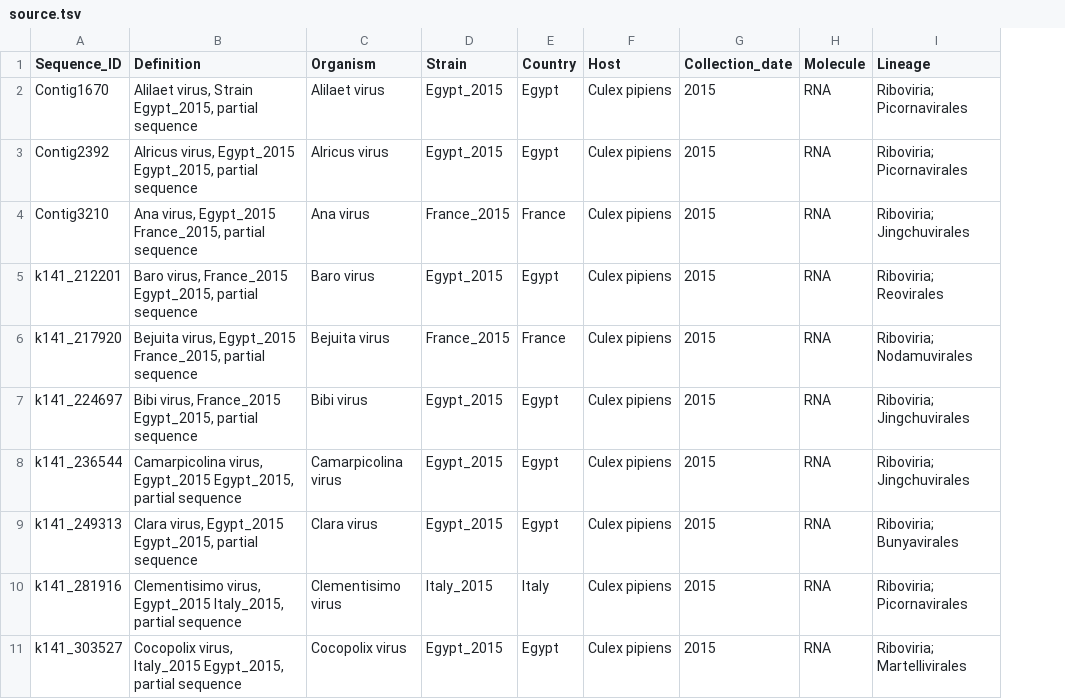
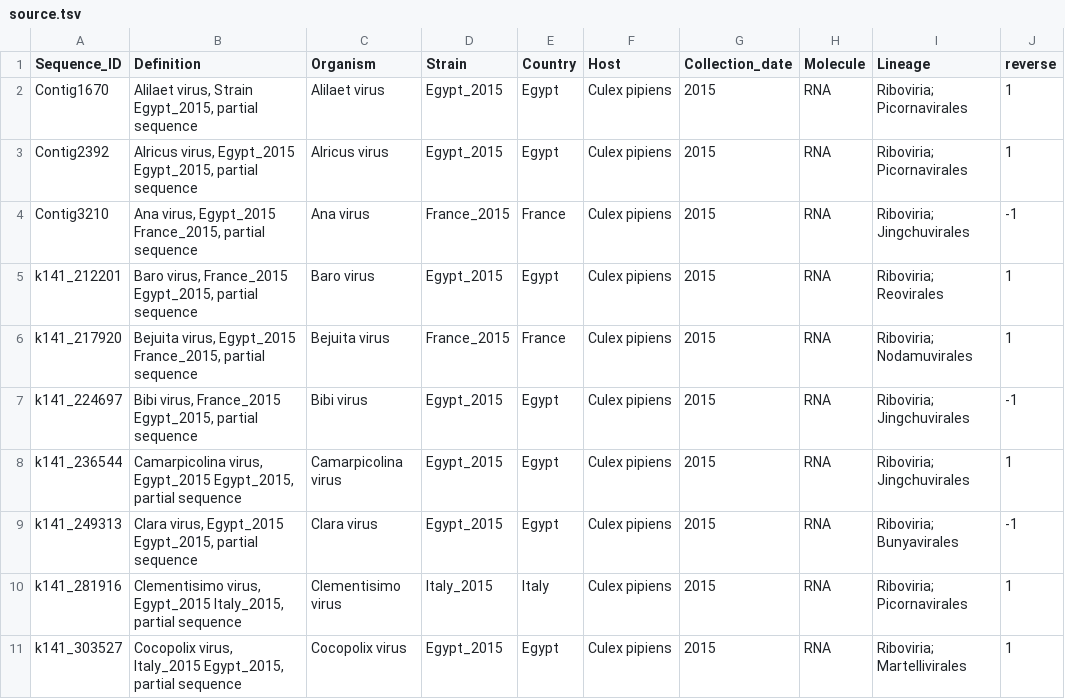
Before and after one commit to FlorianCHA/Gsub, a TSV file: exemple/source.tsv, drawn as a sheet; the diff names each change by its address in the sheet, - before the commit and + after, or states it on an @@ line.

```diff
--- a/exemple/source.tsv
+++ b/exemple/source.tsv
+column J (reverse), rows 2-11: 1 | 1 | -1 | 1 | 1 | -1 | 1 | -1 | 1 | 1
```
Also changed, not shown: 2 other files.
